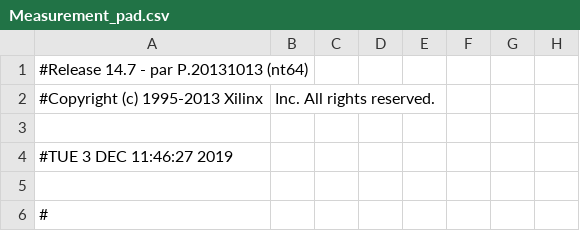
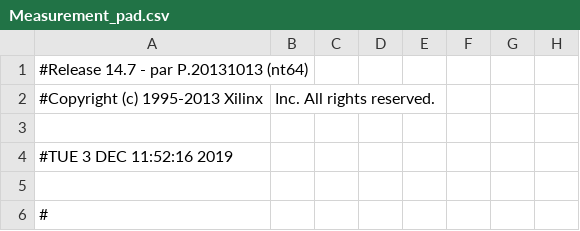
Before and after one commit to UkatIhsoh/Measurement_part, a CSV file: Measurement_pad.csv, drawn as a sheet; only a part is shown; the diff names each change by its address in the sheet, - before the commit and + after, or states it on an @@ line.

```diff
--- a/Measurement_pad.csv
+++ b/Measurement_pad.csv
-A4: #TUE 3 DEC 11:46:27 2019
+A4: #TUE 3 DEC 11:52:16 2019
```
Also changed, not shown: 38 other files.
